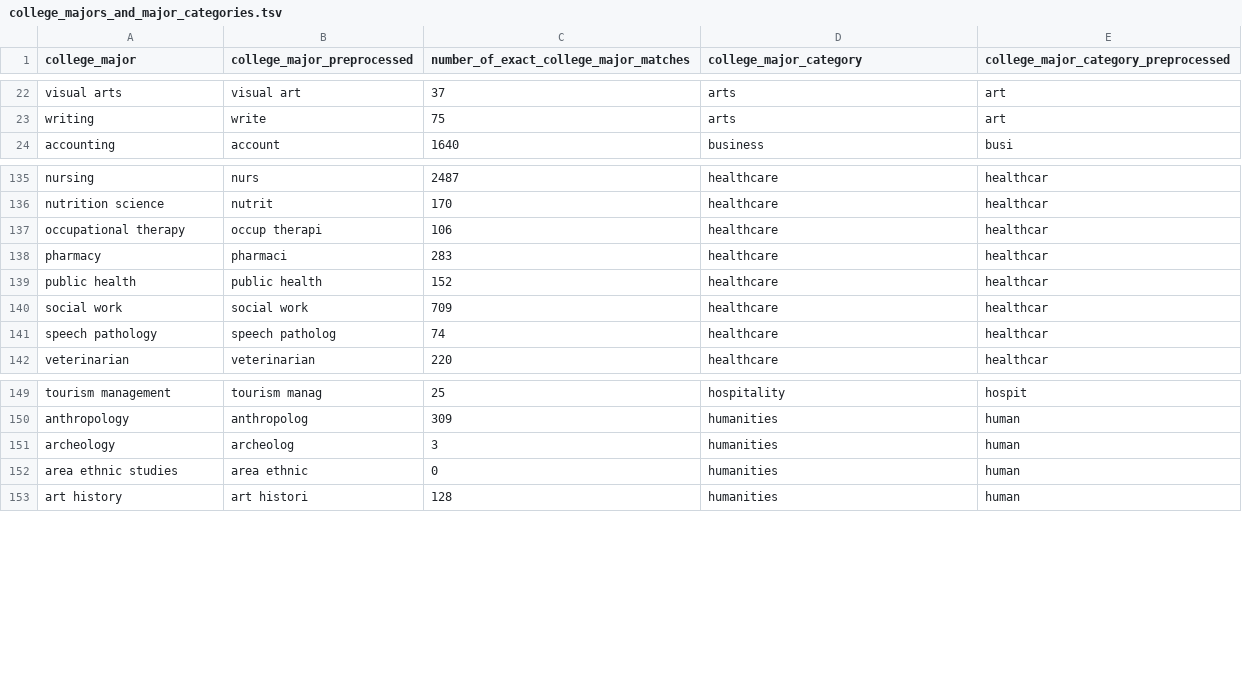
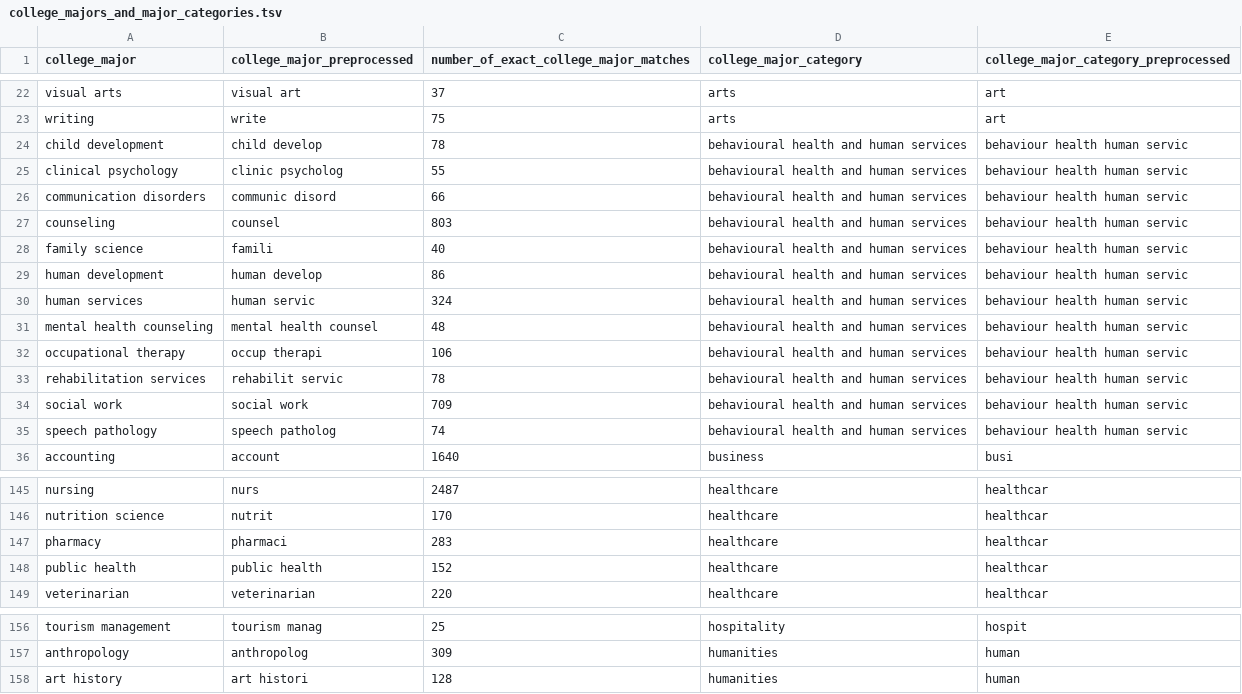
Before and after one commit to brendanmcc02/masters-thesis, a TSV file: datasets/open-psychometrics/filter_data/college_majors_and_major_categories.tsv, drawn as a sheet; only a part is shown, gaps mark what is left out; the diff covers the shown part only.

Commit message:
running model on new social science distinction

```diff
--- a/datasets/open-psychometrics/filter_data/college_majors_and_major_categories.tsv
+++ b/datasets/open-psychometrics/filter_data/college_majors_and_major_categories.tsv
@@ -23,2 +23,14 @@ visual arts	visual art	37	arts	art
 writing	write	75	arts	art
+child development	child develop	78	behavioural health and human services	behaviour health human servic
+clinical psychology	clinic psycholog	55	behavioural health and human services	behaviour health human servic
+communication disorders	communic disord	66	behavioural health and human services	behaviour health human servic
+counseling	counsel	803	behavioural health and human services	behaviour health human servic
+family science	famili	40	behavioural health and human services	behaviour health human servic
+human development	human develop	86	behavioural health and human services	behaviour health human servic
+human services	human servic	324	behavioural health and human services	behaviour health human servic
+mental health counseling	mental health counsel	48	behavioural health and human services	behaviour health human servic
+occupational therapy	occup therapi	106	behavioural health and human services	behaviour health human servic
+rehabilitation services	rehabilit servic	78	behavioural health and human services	behaviour health human servic
+social work	social work	709	behavioural health and human services	behaviour health human servic
+speech pathology	speech patholog	74	behavioural health and human services	behaviour health human servic
 accounting	account	1640	business	busi
@@ -136,7 +146,4 @@ nursing	nurs	2487	healthcare	healthcar
 nutrition science	nutrit	170	healthcare	healthcar
-occupational therapy	occup therapi	106	healthcare	healthcar
 pharmacy	pharmaci	283	healthcare	healthcar
 public health	public health	152	healthcare	healthcar
-social work	social work	709	healthcare	healthcar
-speech pathology	speech patholog	74	healthcare	healthcar
 veterinarian	veterinarian	220	healthcare	healthcar
@@ -150,4 +157,2 @@ tourism management	tourism manag	25	hospitality	hospit
 anthropology	anthropolog	309	humanities	human
-archeology	archeolog	3	humanities	human
-area ethnic studies	area ethnic	0	humanities	human
 art history	art histori	128	humanities	human
```
Also changed, not shown: 14 removed rows and 2 moved rows elsewhere in this file, 4 other files.
